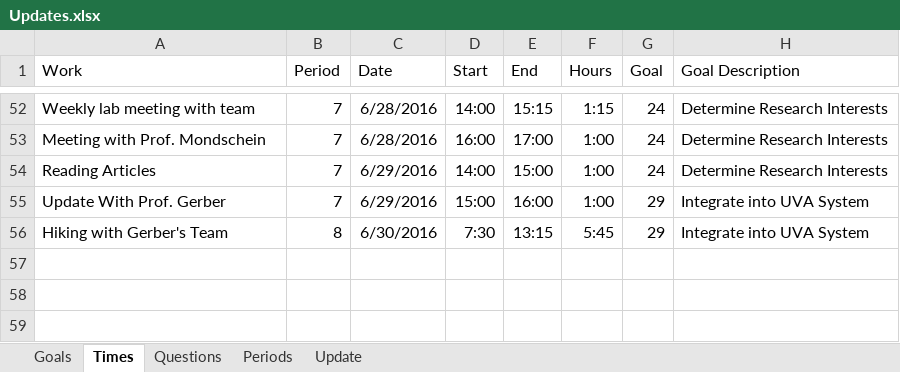
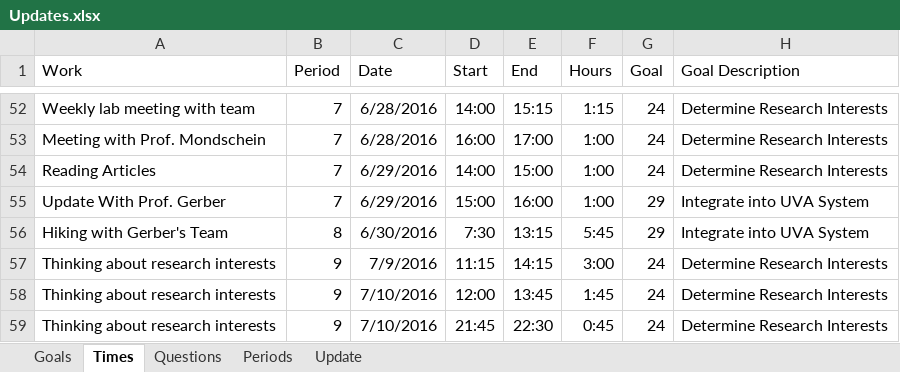
Before and after one commit to mrucker/uva-archive, an Excel workbook: updates/Updates.xlsx, sheet Times, drawn as a sheet; only a part is shown, gaps mark what is left out; values as stored, in another font and other column widths than the file's, no borders; table styles not drawn; the diff names each change by its address in the sheet, - before the commit and + after, or states it on an @@ line.

Commit message:
Updating interests adding articles

```diff
--- a/updates/Updates.xlsx (sheet Times)
+++ b/updates/Updates.xlsx (sheet Times)
+row 57: Thinking about research interests | 9 | 7/9/2016 | 11:15 | 14:15 | 3:00 | 24 | Determine Research Interests
+row 58: Thinking about research interests | 9 | 7/10/2016 | 12:00 | 13:45 | 1:45 | 24 | Determine Research Interests
+row 59: Thinking about research interests | 9 | 7/10/2016 | 21:45 | 22:30 | 0:45 | 24 | Determine Research Interests
```
Also changed, not shown: sheet Periods, sheet Update, sheet Questions, sheet Goals, interests/Interests.xlsx, 2 other files.
